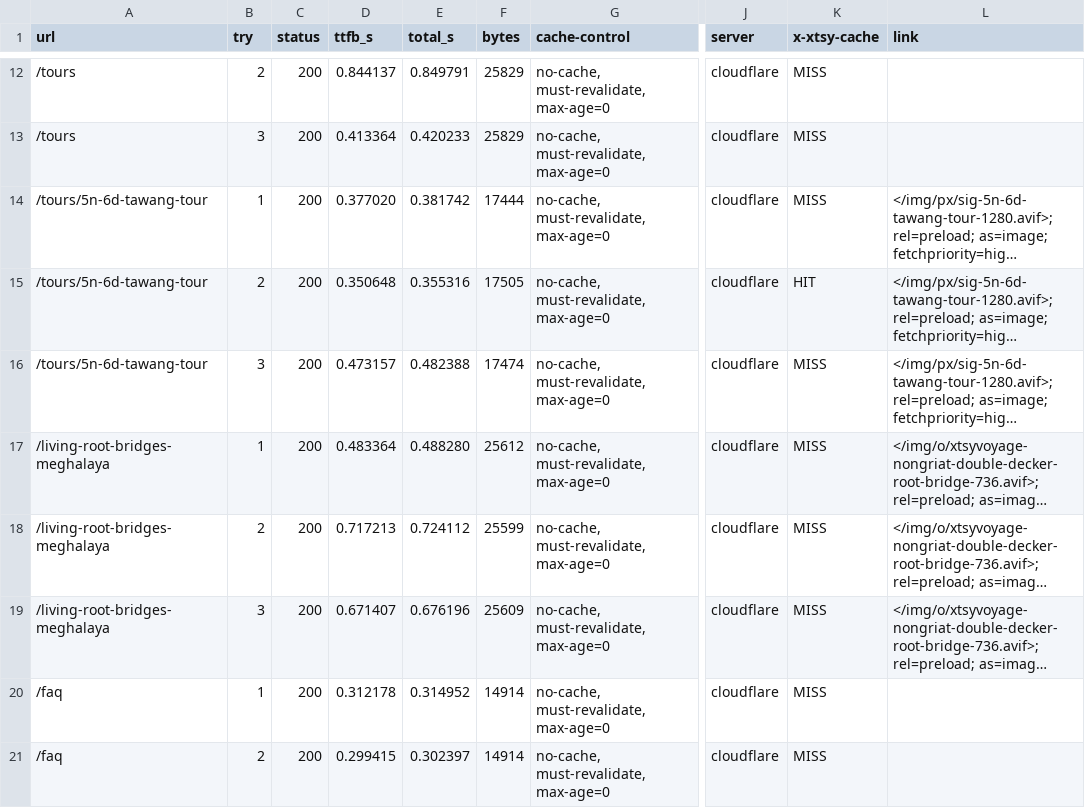
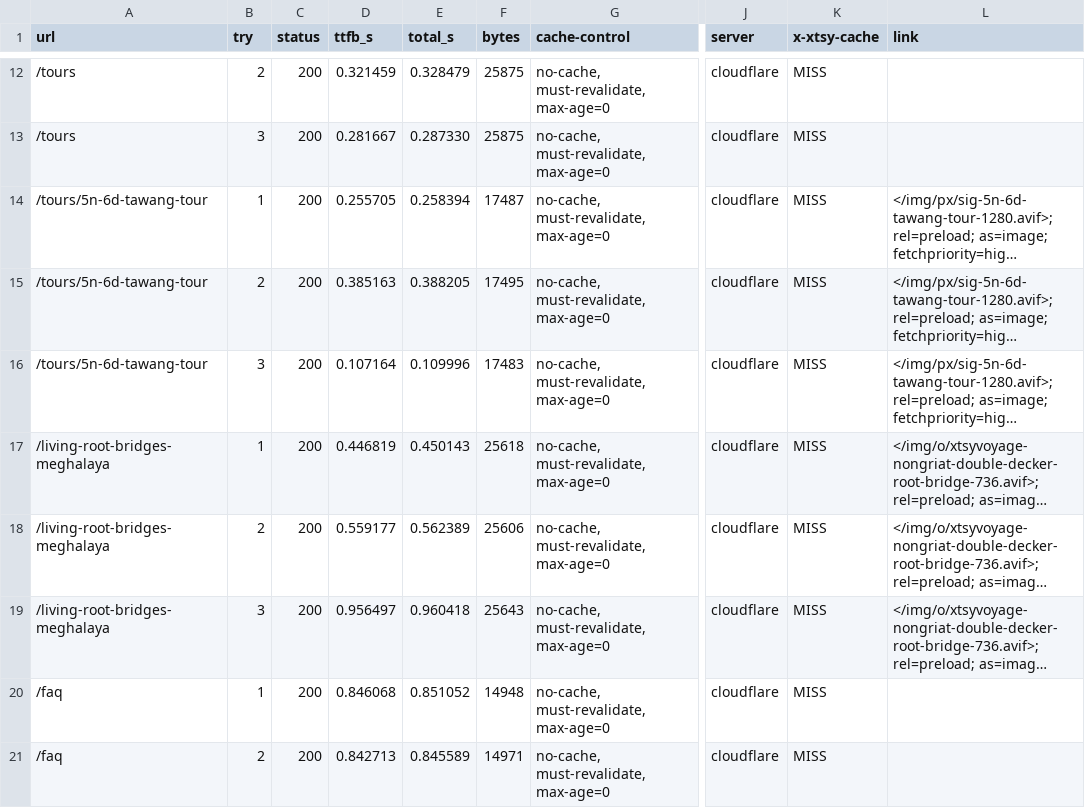
Before and after one commit to PersonalAmru/xtsy-glass-travel-site, a TSV file: live-probe/probe.tsv, drawn as a sheet; only a part is shown, gaps mark what is left out; long unchanged cells end in …; the diff covers the shown part only; the diff names each change by its address in the sheet, - before the commit and + after, or states it on an @@ line.

```diff
--- a/live-probe/probe.tsv
+++ b/live-probe/probe.tsv
-D12 (ttfb_s): 0.844137
+D12 (ttfb_s): 0.321459
-E12 (total_s): 0.849791
+E12 (total_s): 0.328479
-F12:F13 (bytes): 25829
+F12:F13 (bytes): 25875
-D13 (ttfb_s): 0.413364
+D13 (ttfb_s): 0.281667
-E13 (total_s): 0.420233
+E13 (total_s): 0.287330
-D14 (ttfb_s): 0.377020
+D14 (ttfb_s): 0.255705
-E14 (total_s): 0.381742
+E14 (total_s): 0.258394
-F14 (bytes): 17444
+F14 (bytes): 17487
-D15 (ttfb_s): 0.350648
+D15 (ttfb_s): 0.385163
-E15 (total_s): 0.355316
+E15 (total_s): 0.388205
-F15 (bytes): 17505
+F15 (bytes): 17495
-K15 (x-xtsy-cache): HIT
+K15 (x-xtsy-cache): MISS
-D16 (ttfb_s): 0.473157
+D16 (ttfb_s): 0.107164
-E16 (total_s): 0.482388
+E16 (total_s): 0.109996
-F16 (bytes): 17474
+F16 (bytes): 17483
-D17 (ttfb_s): 0.483364
+D17 (ttfb_s): 0.446819
-E17 (total_s): 0.488280
+E17 (total_s): 0.450143
-F17 (bytes): 25612
+F17 (bytes): 25618
-D18 (ttfb_s): 0.717213
+D18 (ttfb_s): 0.559177
-E18 (total_s): 0.724112
+E18 (total_s): 0.562389
-F18 (bytes): 25599
+F18 (bytes): 25606
-D19 (ttfb_s): 0.671407
+D19 (ttfb_s): 0.956497
-E19 (total_s): 0.676196
+E19 (total_s): 0.960418
-F19 (bytes): 25609
+F19 (bytes): 25643
-D20 (ttfb_s): 0.312178
+D20 (ttfb_s): 0.846068
-E20 (total_s): 0.314952
+E20 (total_s): 0.851052
-F20 (bytes): 14914
+F20 (bytes): 14948
-D21 (ttfb_s): 0.299415
+D21 (ttfb_s): 0.842713
-E21 (total_s): 0.302397
+E21 (total_s): 0.845589
-F21 (bytes): 14914
+F21 (bytes): 14971
```
Also changed, not shown: 101 edited cells elsewhere in this file, 1 other file.
